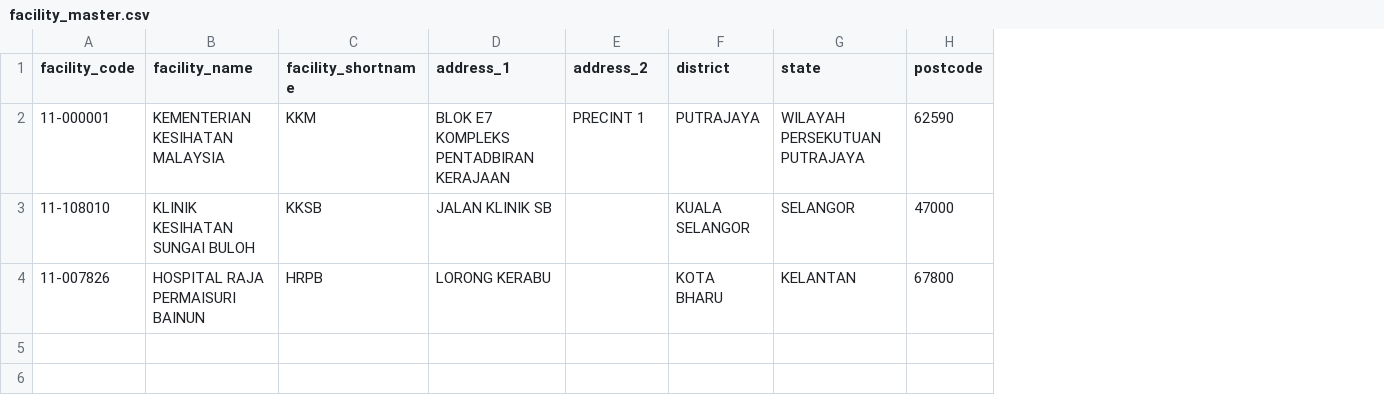
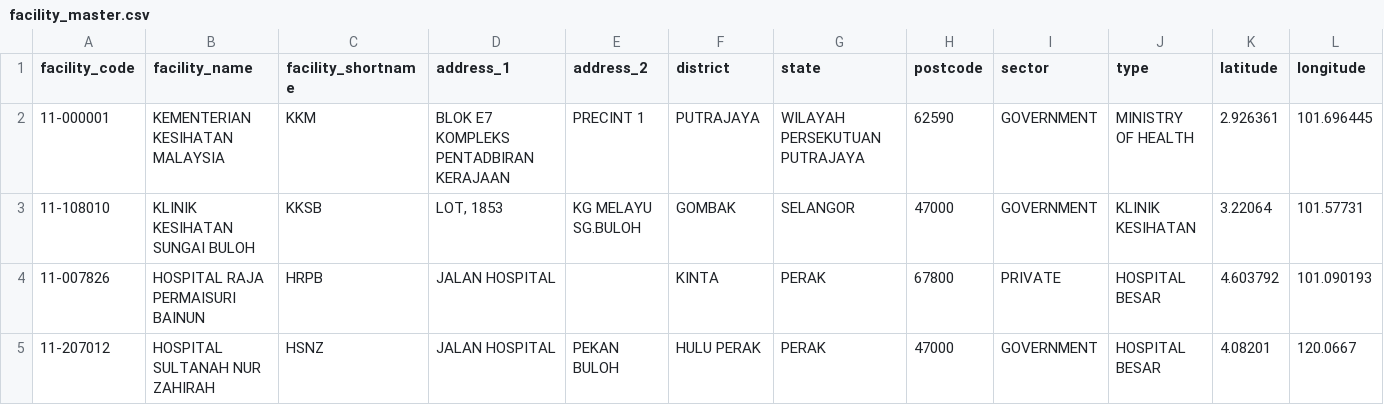
Before and after one commit to drmayu7/myhdd, a CSV file: facility_master.csv, drawn as a sheet; the diff names each change by its address in the sheet, - before the commit and + after, or states it on an @@ line.

Commit message:
Update facility_master.csv

```diff
--- a/facility_master.csv
+++ b/facility_master.csv
+column I (sector), rows 2-4: GOVERNMENT | GOVERNMENT | PRIVATE
+column J (type), rows 2-4: MINISTRY OF HEALTH | KLINIK KESIHATAN | HOSPITAL BESAR
+column K (latitude), rows 2-4: 2.926361 | 3.22064 | 4.603792
+column L (longitude), rows 2-4: 101.696445 | 101.57731 | 101.090193
-D3 (address_1): JALAN KLINIK SB
+D3 (address_1): LOT, 1853
-E3 (address_2): (empty)
+E3 (address_2): KG MELAYU SG.BULOH
-F3 (district): KUALA SELANGOR
+F3 (district): GOMBAK
-D4 (address_1): LORONG KERABU
+D4 (address_1): JALAN HOSPITAL
-F4 (district): KOTA BHARU
+F4 (district): KINTA
-G4 (state): KELANTAN
+G4 (state): PERAK
+row 5: 11-207012 | HOSPITAL SULTANAH NUR ZAHIRAH | HSNZ | JALAN HOSPITAL | PEKAN BULOH | HULU PERAK | PERAK | 47000 | GOVERNMENT | HOSPITAL BESAR | 4.08201 | 120.0667
```
